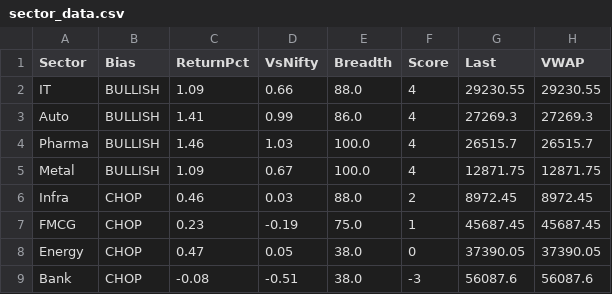
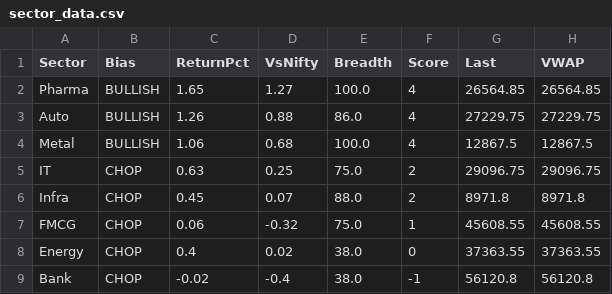
Before and after one commit to Ayushsingh1513/trading-terminal, a CSV file: sector_data.csv, drawn as a sheet.

```diff
--- a/sector_data.csv
+++ b/sector_data.csv
@@ -1,9 +1,9 @@
 Sector,Bias,ReturnPct,VsNifty,Breadth,Score,Last,VWAP
-IT,BULLISH,1.09,0.66,88.0,4,29230.55,29230.55
-Auto,BULLISH,1.41,0.99,86.0,4,27269.3,27269.3
-Pharma,BULLISH,1.46,1.03,100.0,4,26515.7,26515.7
-Metal,BULLISH,1.09,0.67,100.0,4,12871.75,12871.75
-Infra,CHOP,0.46,0.03,88.0,2,8972.45,8972.45
-FMCG,CHOP,0.23,-0.19,75.0,1,45687.45,45687.45
-Energy,CHOP,0.47,0.05,38.0,0,37390.05,37390.05
-Bank,CHOP,-0.08,-0.51,38.0,-3,56087.6,56087.6
+Pharma,BULLISH,1.65,1.27,100.0,4,26564.85,26564.85
+Auto,BULLISH,1.26,0.88,86.0,4,27229.75,27229.75
+Metal,BULLISH,1.06,0.68,100.0,4,12867.5,12867.5
+IT,CHOP,0.63,0.25,75.0,2,29096.75,29096.75
+Infra,CHOP,0.45,0.07,88.0,2,8971.8,8971.8
+FMCG,CHOP,0.06,-0.32,75.0,1,45608.55,45608.55
+Energy,CHOP,0.4,0.02,38.0,0,37363.55,37363.55
+Bank,CHOP,-0.02,-0.4,38.0,-1,56120.8,56120.8
```
Also changed, not shown: 1 other file.
